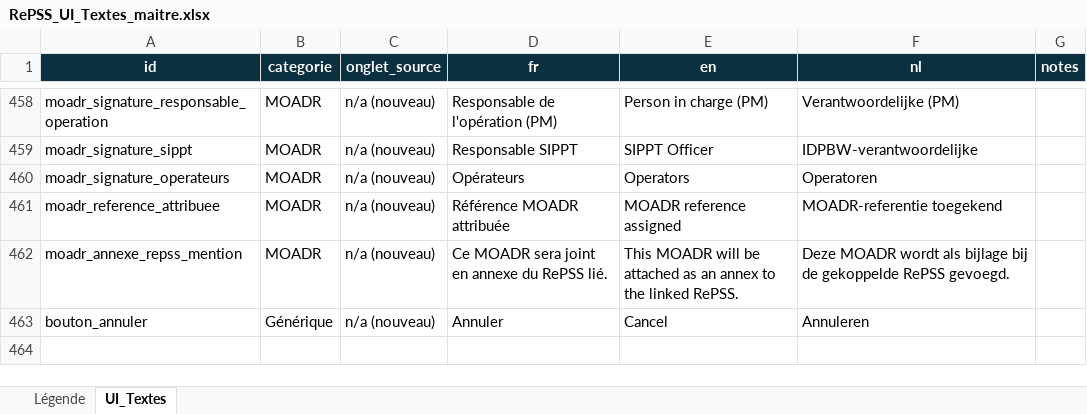
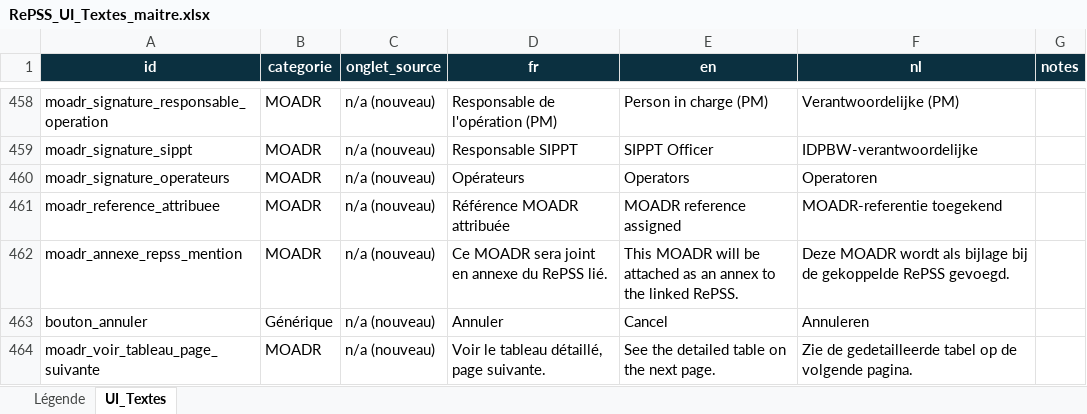
Before and after one commit to Bassistedric/RePSS, an Excel workbook: RePSS_UI_Textes_maitre.xlsx, sheet UI_Textes, drawn as a sheet; only a part is shown, gaps mark what is left out; values as stored, in another font and other column widths than the file's, no borders; the diff names each change by its address in the sheet, - before the commit and + after, or states it on an @@ line.

```diff
--- a/RePSS_UI_Textes_maitre.xlsx (sheet UI_Textes)
+++ b/RePSS_UI_Textes_maitre.xlsx (sheet UI_Textes)
+row 464: moadr_voir_tableau_page_suivante | MOADR | n/a (nouveau) | Voir le tableau détaillé, page suivante. | See the detailed table on the next page. | Zie de gedetailleerde tabel op de volgende pagina.
```
Also changed, not shown: 5 other files.
